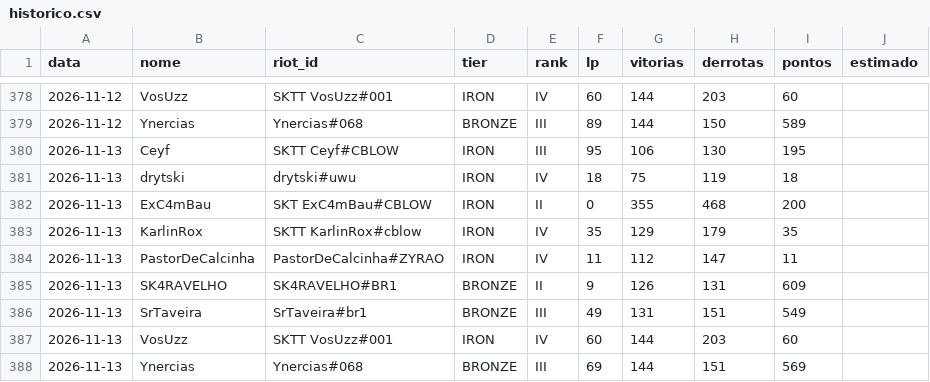
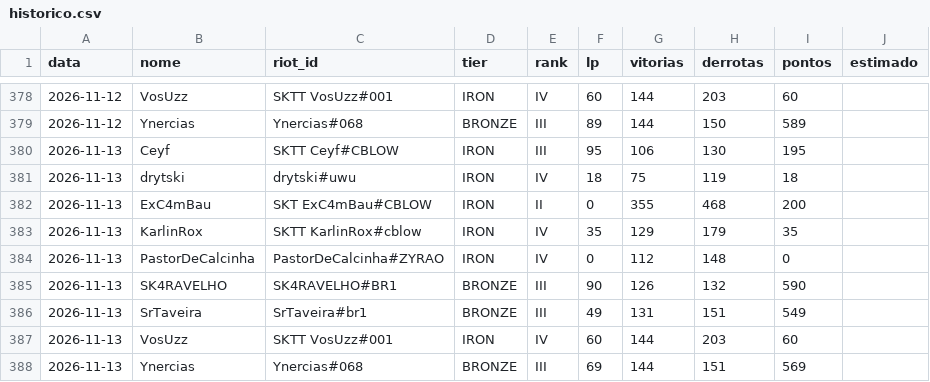
Before and after one commit to andryll/cblow-sktenis-tatuapellion, a CSV file: dados/historico.csv, drawn as a sheet; only a part is shown, gaps mark what is left out.

```diff
--- a/dados/historico.csv
+++ b/dados/historico.csv
@@ -383,4 +383,4 @@ data,nome,riot_id,tier,rank,lp,vitorias,derrotas,pontos,estimado
 2026-11-13,KarlinRox,SKTT KarlinRox#cblow,IRON,IV,35,129,179,35,
-2026-11-13,PastorDeCalcinha,PastorDeCalcinha#ZYRAO,IRON,IV,11,112,147,11,
-2026-11-13,SK4RAVELHO,SK4RAVELHO#BR1,BRONZE,II,9,126,131,609,
+2026-11-13,PastorDeCalcinha,PastorDeCalcinha#ZYRAO,IRON,IV,0,112,148,0,
+2026-11-13,SK4RAVELHO,SK4RAVELHO#BR1,BRONZE,III,90,126,132,590,
 2026-11-13,SrTaveira,SrTaveira#br1,BRONZE,III,49,131,151,549,
```
Also changed, not shown: 2 other files.
